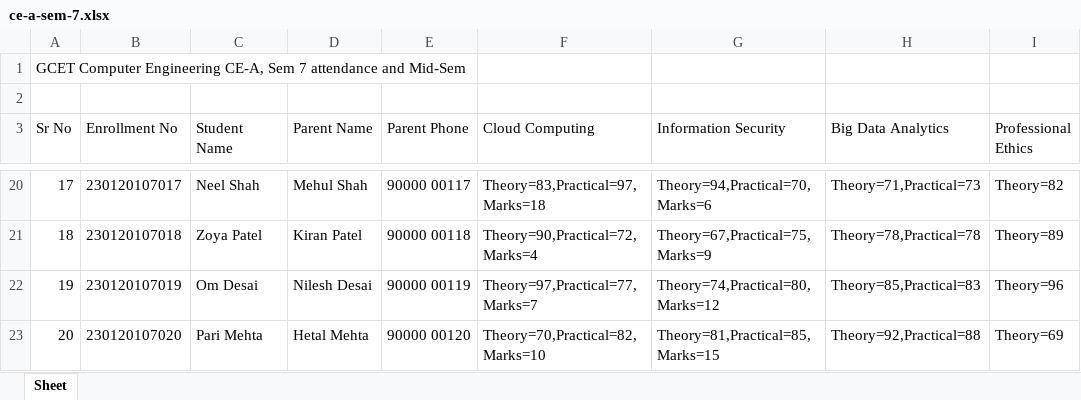
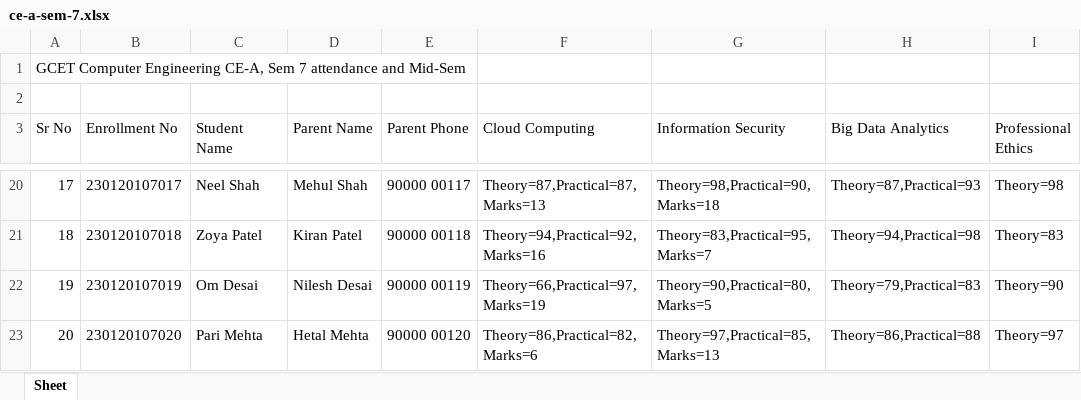
Before and after one commit to Pruthil-21/parent-notifier, an Excel workbook: samples/ce-a-sem-7.xlsx, sheet Sheet, drawn as a sheet; only a part is shown, gaps mark what is left out; values as stored, in another font and other column widths than the file's, no borders; the diff covers the shown part only; the diff names each change by its address in the sheet, - before the commit and + after, or states it on an @@ line.

Commit message:
chore(scripts): make demo sheets look like a real class
With the status bands in place, the old sample numbers put 85% of the
demo class at risk, which does not look like a real class in front of
faculty. Most students now do well. About one in five is short on
attendance in one subject, and a few fail or miss a Mid-Sem, so every
tile and badge still has something to show.

```diff
--- a/samples/ce-a-sem-7.xlsx (sheet Sheet)
+++ b/samples/ce-a-sem-7.xlsx (sheet Sheet)
-F20 (Cloud Computing): Theory=83,Practical=97,Marks=18
+F20 (Cloud Computing): Theory=87,Practical=87,Marks=13
-G20 (Information Security): Theory=94,Practical=70,Marks=6
+G20 (Information Security): Theory=98,Practical=90,Marks=18
-H20 (Big Data Analytics): Theory=71,Practical=73
+H20 (Big Data Analytics): Theory=87,Practical=93
-I20 (Professional Ethics): Theory=82
+I20 (Professional Ethics): Theory=98
-F21 (Cloud Computing): Theory=90,Practical=72,Marks=4
+F21 (Cloud Computing): Theory=94,Practical=92,Marks=16
-G21 (Information Security): Theory=67,Practical=75,Marks=9
+G21 (Information Security): Theory=83,Practical=95,Marks=7
-H21 (Big Data Analytics): Theory=78,Practical=78
+H21 (Big Data Analytics): Theory=94,Practical=98
-I21 (Professional Ethics): Theory=89
+I21 (Professional Ethics): Theory=83
-F22 (Cloud Computing): Theory=97,Practical=77,Marks=7
+F22 (Cloud Computing): Theory=66,Practical=97,Marks=19
-G22 (Information Security): Theory=74,Practical=80,Marks=12
+G22 (Information Security): Theory=90,Practical=80,Marks=5
-H22 (Big Data Analytics): Theory=85,Practical=83
+H22 (Big Data Analytics): Theory=79,Practical=83
-I22 (Professional Ethics): Theory=96
+I22 (Professional Ethics): Theory=90
-F23 (Cloud Computing): Theory=70,Practical=82,Marks=10
+F23 (Cloud Computing): Theory=86,Practical=82,Marks=6
-G23 (Information Security): Theory=81,Practical=85,Marks=15
+G23 (Information Security): Theory=97,Practical=85,Marks=13
-H23 (Big Data Analytics): Theory=92,Practical=88
+H23 (Big Data Analytics): Theory=86,Practical=88
-I23 (Professional Ethics): Theory=69
+I23 (Professional Ethics): Theory=97
```
Also changed, not shown: 64 edited cells elsewhere in this sheet, samples/ce-a-sem-6.xlsx, 1 other file.
